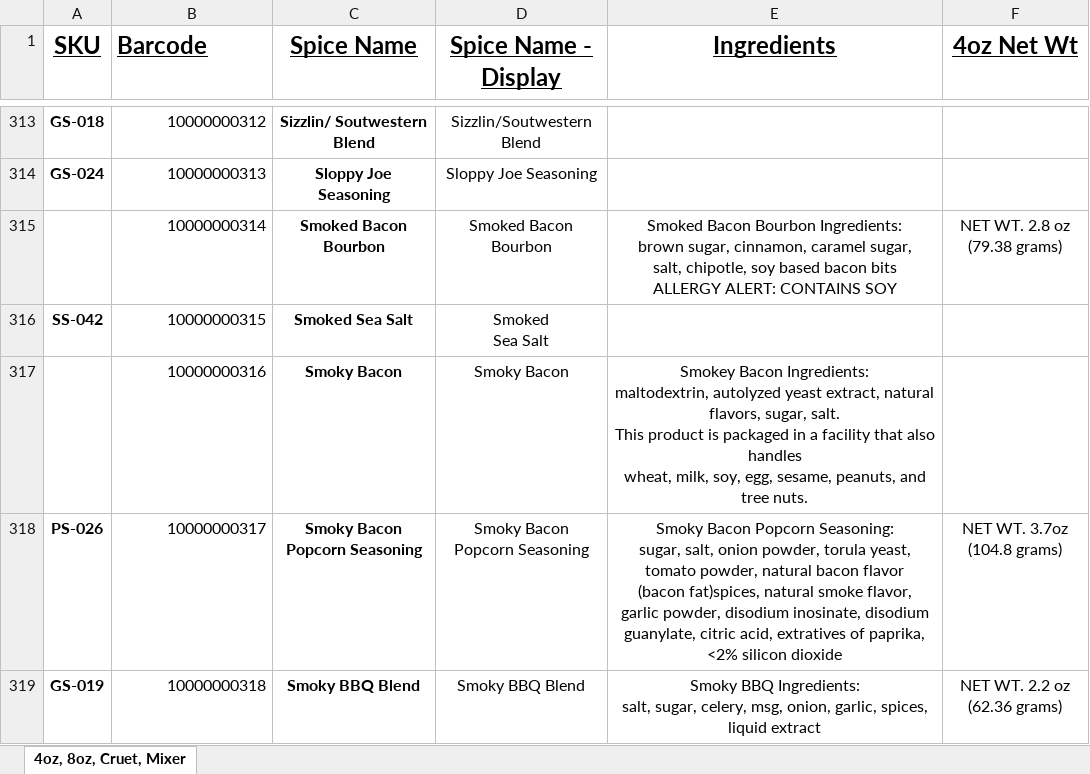
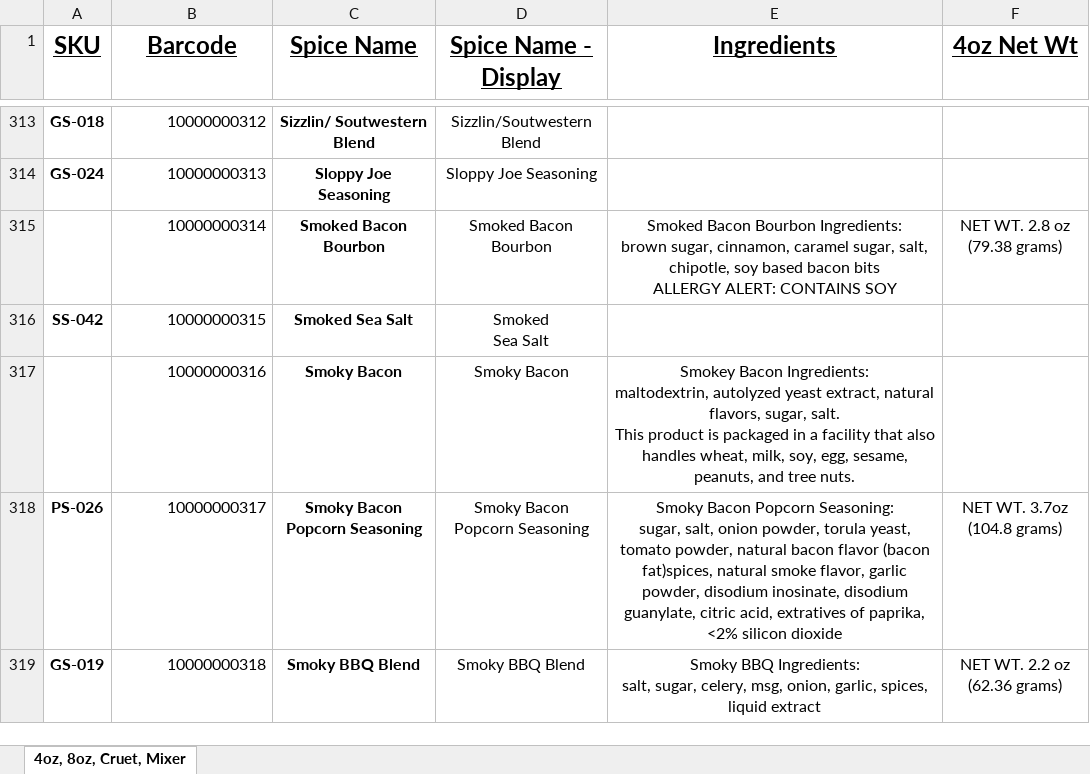
Before and after one commit to chadLinthicum/DATABASE-Spicers_Mill, an Excel workbook: Database - Spicers Mill.xlsx, sheet 4oz, 8oz, Cruet, Mixer, drawn as a sheet; only a part is shown, gaps mark what is left out; values as stored, in another font and other column widths than the file's, no borders; the diff covers the shown part only; the diff names each change by its address in the sheet, - before the commit and + after, or states it on an @@ line.

```diff
--- a/Database - Spicers Mill.xlsx (sheet 4oz, 8oz, Cruet, Mixer)
+++ b/Database - Spicers Mill.xlsx (sheet 4oz, 8oz, Cruet, Mixer)
-B1 alignment: left
+B1 alignment: center
-E315 (Ingredients): …CONTAINS SOY
+E315 (Ingredients): …CONTAINS SOY
-E317 (Ingredients): …tree nuts.
+E317 (Ingredients): …tree nuts.
-E318 (Ingredients): …silicon dioxide
+E318 (Ingredients): …silicon dioxide
```
Also changed, not shown: 1 added row and 46 edited cells elsewhere in this sheet.
